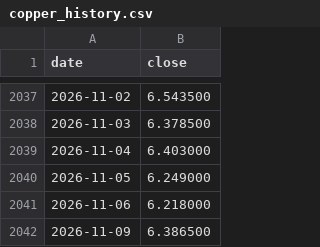
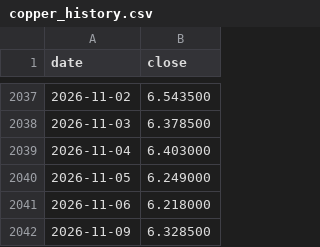
Before and after one commit to dusterjr/copper-scanner, a CSV file: data/copper_history.csv, drawn as a sheet; only a part is shown, gaps mark what is left out.

```diff
--- a/data/copper_history.csv
+++ b/data/copper_history.csv
@@ -2041,2 +2041,2 @@ date,close
 2026-11-06,6.218000
-2026-11-09,6.386500
+2026-11-09,6.328500
```
Also changed, not shown: data/log/KXCOPPERW-26NOV1317.csv, data/log/runs.csv, 2 other files.
